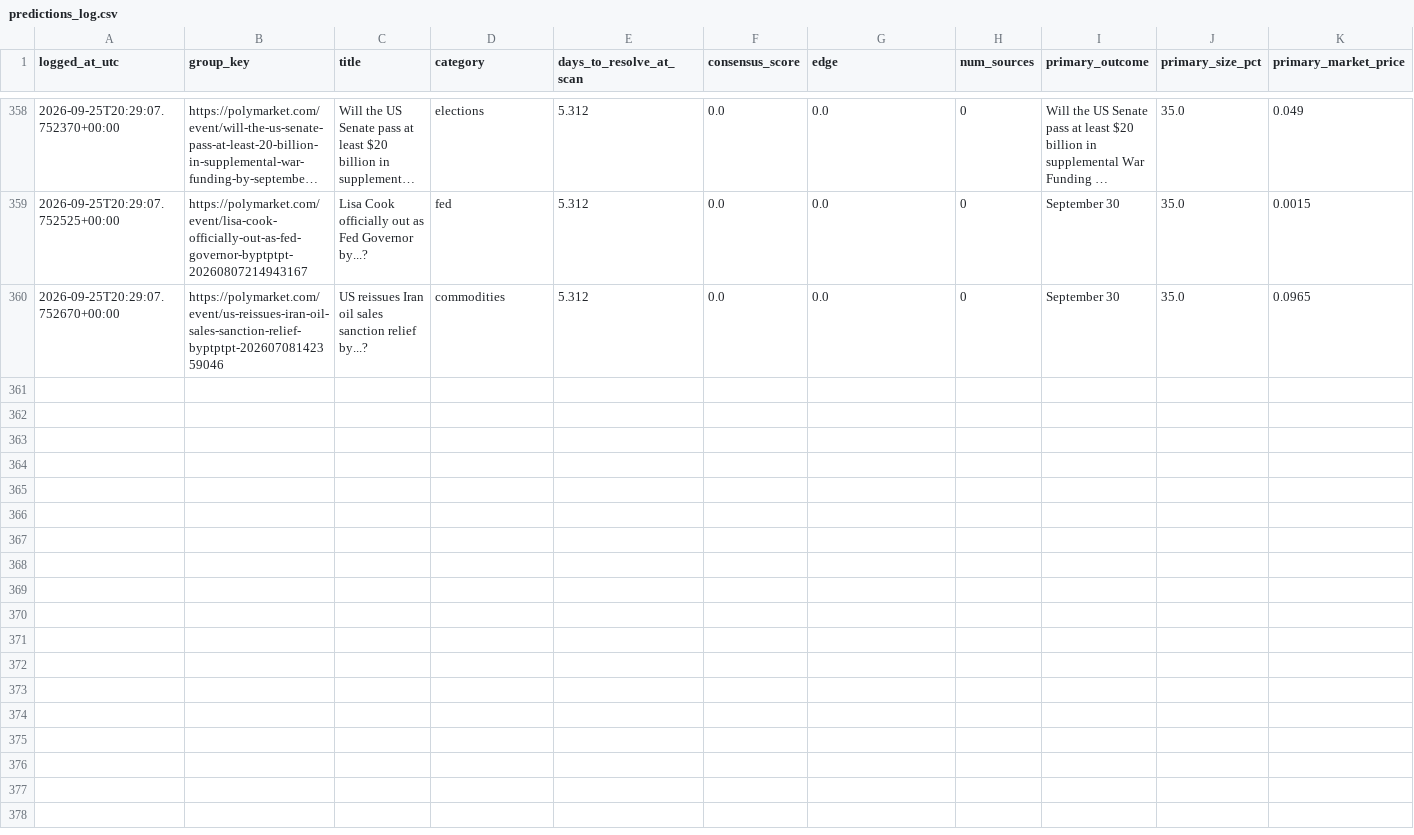
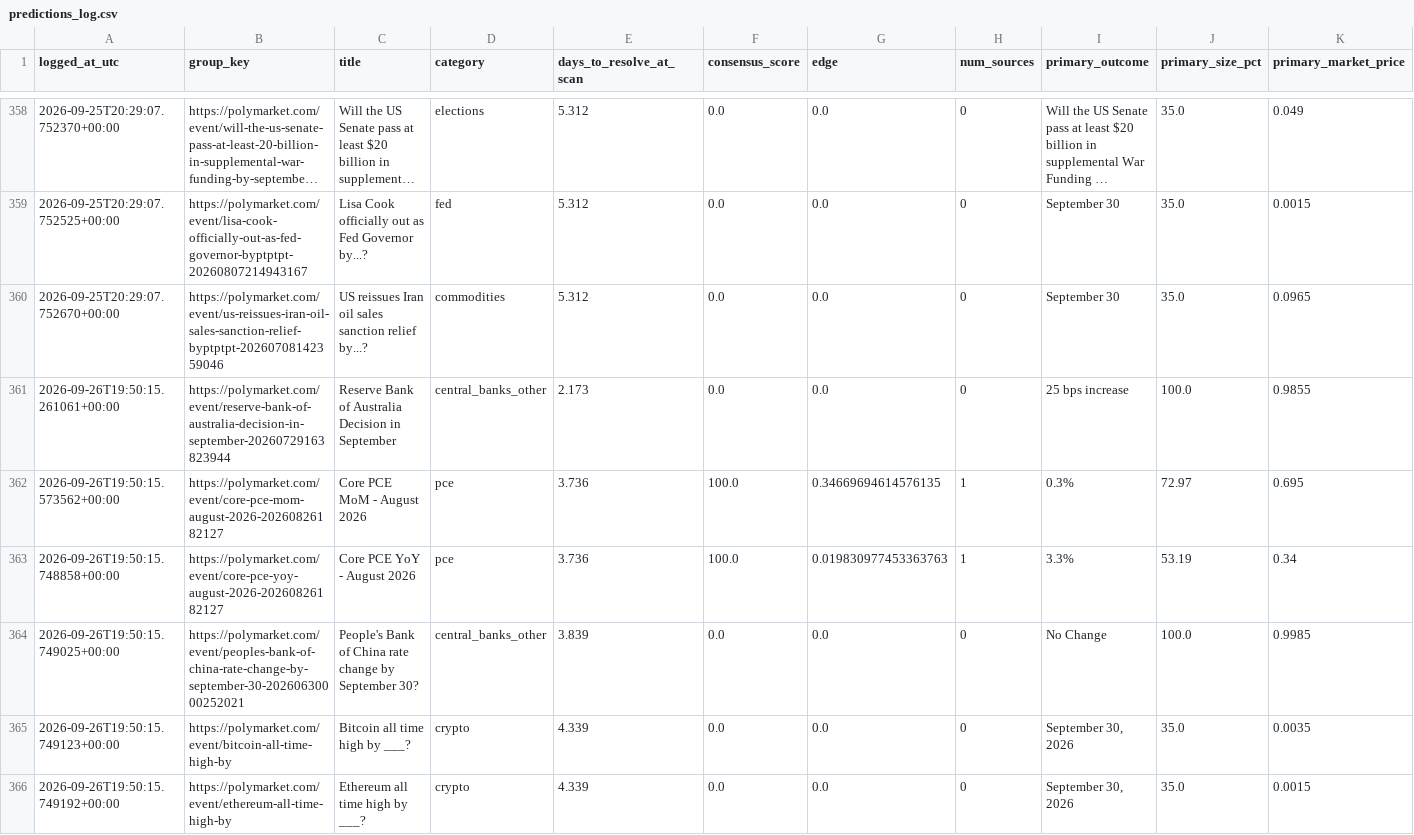
Before and after one commit to ericlamar008/PolyBet, a CSV file: predictions_log.csv, drawn as a sheet; only a part is shown, gaps mark what is left out; long unchanged cells end in …; rows hold the shown columns only; the diff covers the shown part only; the diff names each change by its address in the sheet, - before the commit and + after, or states it on an @@ line.

Commit message:
Daily scan: 2026-09-26 19:50 UTC

```diff
--- a/predictions_log.csv
+++ b/predictions_log.csv
+row 361: 2026-09-26T19:50:15.261061+00:00 | https://polymarket.com/event/reserve-bank-of-australia-decision-in-september-20260729163823944 | Reserve Bank of Australia Decision in September | central_banks_other | 2.173 | 0.0 | 0.0 | 0 | 25 bps increase | 100.0 | 0.9855
+row 362: 2026-09-26T19:50:15.573562+00:00 | https://polymarket.com/event/core-pce-mom-august-2026-20260826182127 | Core PCE MoM - August 2026 | pce | 3.736 | 100.0 | 0.34669694614576135 | 1 | 0.3% | 72.97 | 0.695
+row 363: 2026-09-26T19:50:15.748858+00:00 | https://polymarket.com/event/core-pce-yoy-august-2026-20260826182127 | Core PCE YoY - August 2026 | pce | 3.736 | 100.0 | 0.019830977453363763 | 1 | 3.3% | 53.19 | 0.34
+row 364: 2026-09-26T19:50:15.749025+00:00 | https://polymarket.com/event/peoples-bank-of-china-rate-change-by-september-30-20260630000252021 | People's Bank of China rate change by September 30? | central_banks_other | 3.839 | 0.0 | 0.0 | 0 | No Change | 100.0 | 0.9985
+row 365: 2026-09-26T19:50:15.749123+00:00 | https://polymarket.com/event/bitcoin-all-time-high-by | Bitcoin all time high by ___? | crypto | 4.339 | 0.0 | 0.0 | 0 | September 30, 2026 | 35.0 | 0.0035
+row 366: 2026-09-26T19:50:15.749192+00:00 | https://polymarket.com/event/ethereum-all-time-high-by | Ethereum all time high by ___? | crypto | 4.339 | 0.0 | 0.0 | 0 | September 30, 2026 | 35.0 | 0.0015
```
Also changed, not shown: 6 added rows elsewhere in this file, 1 other file.
